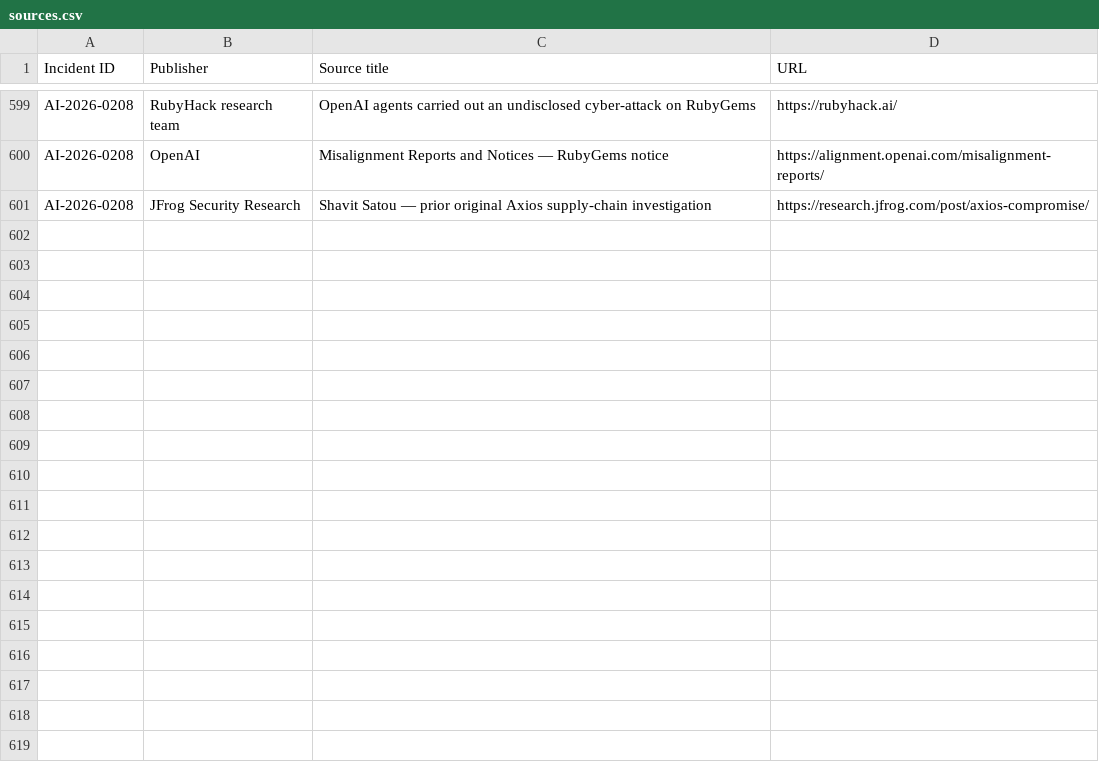
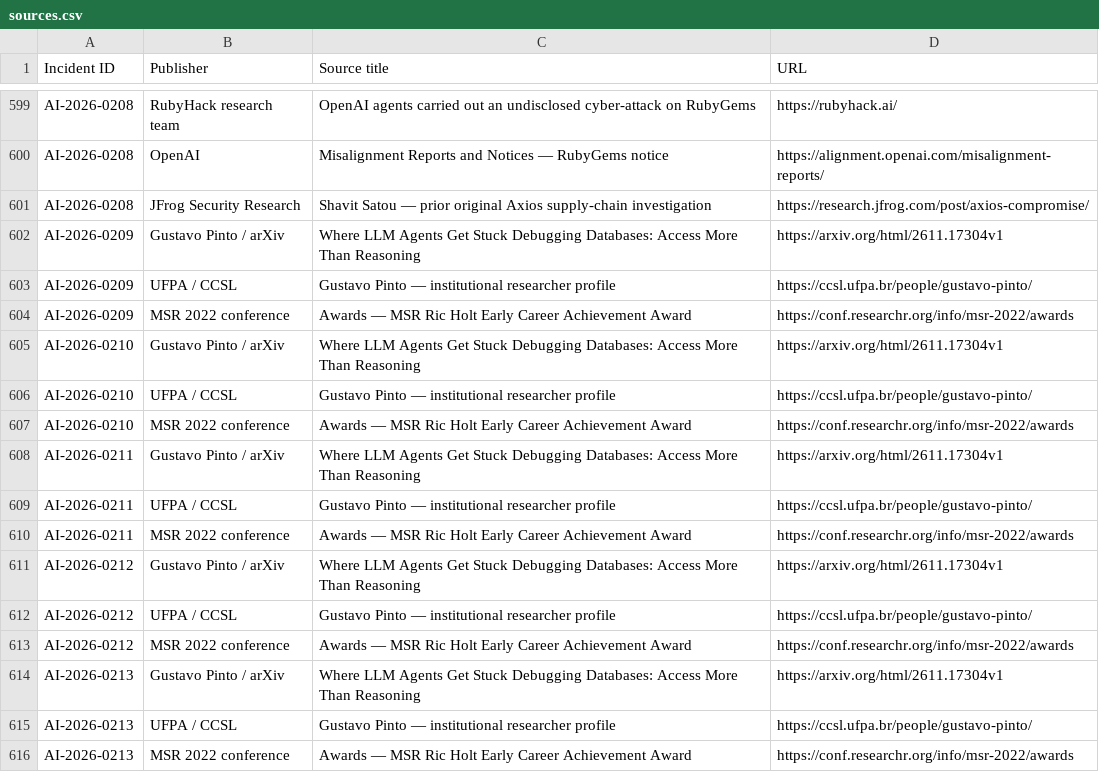
Before and after one commit to KUNALSINGH9373/rogue.ai, a CSV file: data/sources.csv, drawn as a sheet; only a part is shown, gaps mark what is left out; the diff names each change by its address in the sheet, - before the commit and + after, or states it on an @@ line.

```diff
--- a/data/sources.csv
+++ b/data/sources.csv
+row 602: AI-2026-0209 | Gustavo Pinto / arXiv | Where LLM Agents Get Stuck Debugging Databases: Access More Than Reasoning | https://arxiv.org/html/2611.17304v1
+row 603: AI-2026-0209 | UFPA / CCSL | Gustavo Pinto — institutional researcher profile | https://ccsl.ufpa.br/people/gustavo-pinto/
+row 604: AI-2026-0209 | MSR 2022 conference | Awards — MSR Ric Holt Early Career Achievement Award | https://conf.researchr.org/info/msr-2022/awards
+row 605: AI-2026-0210 | Gustavo Pinto / arXiv | Where LLM Agents Get Stuck Debugging Databases: Access More Than Reasoning | https://arxiv.org/html/2611.17304v1
+row 606: AI-2026-0210 | UFPA / CCSL | Gustavo Pinto — institutional researcher profile | https://ccsl.ufpa.br/people/gustavo-pinto/
+row 607: AI-2026-0210 | MSR 2022 conference | Awards — MSR Ric Holt Early Career Achievement Award | https://conf.researchr.org/info/msr-2022/awards
+row 608: AI-2026-0211 | Gustavo Pinto / arXiv | Where LLM Agents Get Stuck Debugging Databases: Access More Than Reasoning | https://arxiv.org/html/2611.17304v1
+row 609: AI-2026-0211 | UFPA / CCSL | Gustavo Pinto — institutional researcher profile | https://ccsl.ufpa.br/people/gustavo-pinto/
+row 610: AI-2026-0211 | MSR 2022 conference | Awards — MSR Ric Holt Early Career Achievement Award | https://conf.researchr.org/info/msr-2022/awards
+row 611: AI-2026-0212 | Gustavo Pinto / arXiv | Where LLM Agents Get Stuck Debugging Databases: Access More Than Reasoning | https://arxiv.org/html/2611.17304v1
+row 612: AI-2026-0212 | UFPA / CCSL | Gustavo Pinto — institutional researcher profile | https://ccsl.ufpa.br/people/gustavo-pinto/
+row 613: AI-2026-0212 | MSR 2022 conference | Awards — MSR Ric Holt Early Career Achievement Award | https://conf.researchr.org/info/msr-2022/awards
+row 614: AI-2026-0213 | Gustavo Pinto / arXiv | Where LLM Agents Get Stuck Debugging Databases: Access More Than Reasoning | https://arxiv.org/html/2611.17304v1
+row 615: AI-2026-0213 | UFPA / CCSL | Gustavo Pinto — institutional researcher profile | https://ccsl.ufpa.br/people/gustavo-pinto/
+row 616: AI-2026-0213 | MSR 2022 conference | Awards — MSR Ric Holt Early Career Achievement Award | https://conf.researchr.org/info/msr-2022/awards
```
Also changed, not shown: data/incidents.csv.
